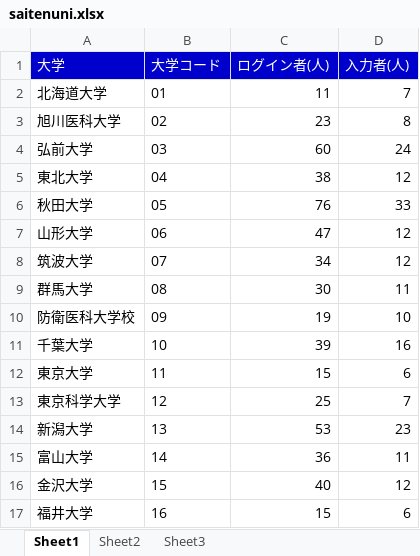
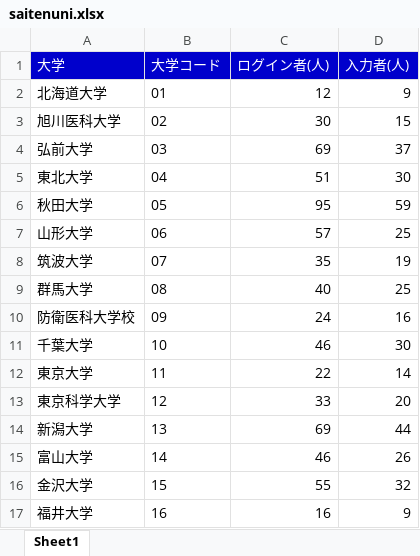
Before and after one commit to shinjimec/saiten_app, an Excel workbook: saitenuni.xlsx, sheet Sheet1, drawn as a sheet; only a part is shown; values as stored, in another font and other column widths than the file's, no borders; the diff covers the shown part only; the diff names each change by its address in the sheet, - before the commit and + after, or states it on an @@ line.

Commit message:
Add files via upload

```diff
--- a/saitenuni.xlsx (sheet Sheet1)
+++ b/saitenuni.xlsx (sheet Sheet1)
-sheet tab: Sheet2
-sheet tab: Sheet3
-C2 (ログイン者(人)): 11
+C2 (ログイン者(人)): 12
-D2 (入力者(人)): 7
+D2 (入力者(人)): 9
-C3 (ログイン者(人)): 23
+C3 (ログイン者(人)): 30
-D3 (入力者(人)): 8
+D3 (入力者(人)): 15
-C4 (ログイン者(人)): 60
+C4 (ログイン者(人)): 69
-D4 (入力者(人)): 24
+D4 (入力者(人)): 37
-C5 (ログイン者(人)): 38
+C5 (ログイン者(人)): 51
-D5 (入力者(人)): 12
+D5 (入力者(人)): 30
-C6 (ログイン者(人)): 76
+C6 (ログイン者(人)): 95
-D6 (入力者(人)): 33
+D6 (入力者(人)): 59
-C7 (ログイン者(人)): 47
+C7 (ログイン者(人)): 57
-D7 (入力者(人)): 12
+D7 (入力者(人)): 25
-C8 (ログイン者(人)): 34
+C8 (ログイン者(人)): 35
-D8 (入力者(人)): 12
+D8 (入力者(人)): 19
-C9 (ログイン者(人)): 30
+C9 (ログイン者(人)): 40
-D9 (入力者(人)): 11
+D9 (入力者(人)): 25
-C10 (ログイン者(人)): 19
+C10 (ログイン者(人)): 24
-D10 (入力者(人)): 10
+D10 (入力者(人)): 16
-C11 (ログイン者(人)): 39
+C11 (ログイン者(人)): 46
-D11 (入力者(人)): 16
+D11 (入力者(人)): 30
-C12 (ログイン者(人)): 15
+C12 (ログイン者(人)): 22
-D12 (入力者(人)): 6
+D12 (入力者(人)): 14
-C13 (ログイン者(人)): 25
+C13 (ログイン者(人)): 33
-D13 (入力者(人)): 7
+D13 (入力者(人)): 20
-C14 (ログイン者(人)): 53
+C14 (ログイン者(人)): 69
-D14 (入力者(人)): 23
+D14 (入力者(人)): 44
-C15 (ログイン者(人)): 36
+C15 (ログイン者(人)): 46
-D15 (入力者(人)): 11
+D15 (入力者(人)): 26
-C16 (ログイン者(人)): 40
+C16 (ログイン者(人)): 55
-D16 (入力者(人)): 12
+D16 (入力者(人)): 32
-C17 (ログイン者(人)): 15
+C17 (ログイン者(人)): 16
-D17 (入力者(人)): 6
+D17 (入力者(人)): 9
```
Also changed, not shown: 142 edited cells and cell formats elsewhere in this sheet.
